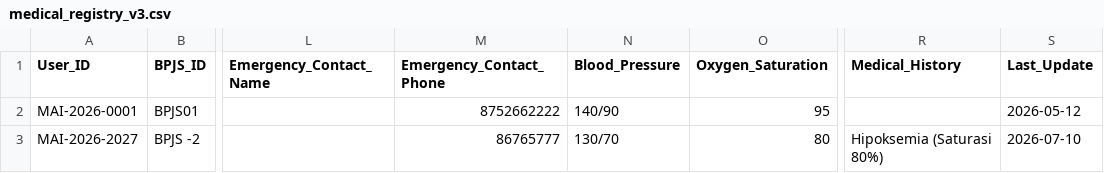
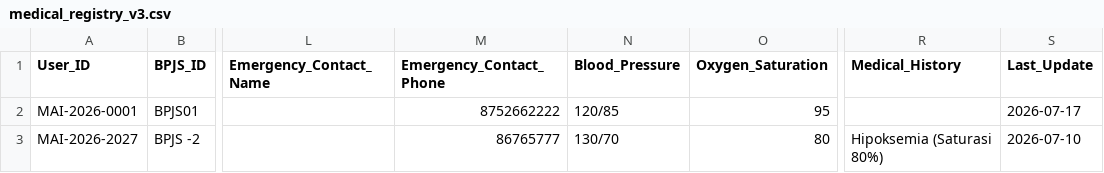
Before and after one commit to angga-afw/qr_nlp7, a CSV file: medical_registry_v3.csv, drawn as a sheet; only a part is shown, gaps mark what is left out; the diff names each change by its address in the sheet, - before the commit and + after, or states it on an @@ line.

```diff
--- a/medical_registry_v3.csv
+++ b/medical_registry_v3.csv
-N2 (Blood_Pressure): 140/90
+N2 (Blood_Pressure): 120/85
-S2 (Last_Update): 2026-05-12
+S2 (Last_Update): 2026-07-17
```
Also changed, not shown: medical_encounters.csv, model_comparison_results.csv.
